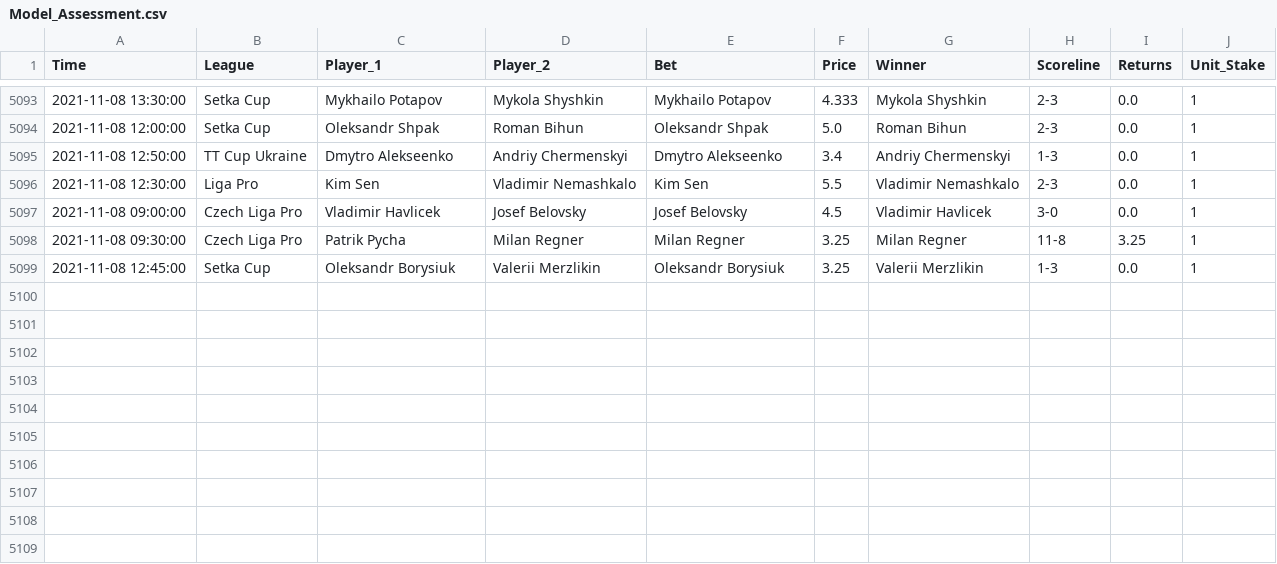
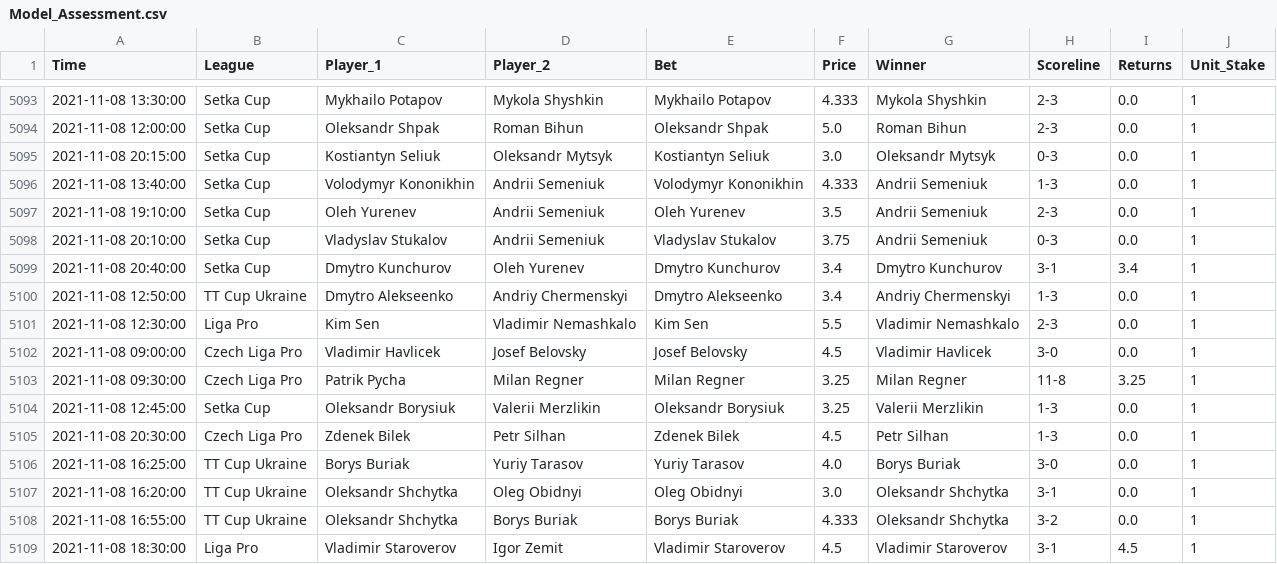
Before and after one commit to tomfothergill/tabletennis, a CSV file: Model_Assessment.csv, drawn as a sheet; only a part is shown, gaps mark what is left out; the diff names each change by its address in the sheet, - before the commit and + after, or states it on an @@ line.

Commit message:
committing files

```diff
--- a/Model_Assessment.csv
+++ b/Model_Assessment.csv
+row 5095: 2021-11-08 20:15:00 | Setka Cup | Kostiantyn Seliuk | Oleksandr Mytsyk | Kostiantyn Seliuk | 3.0 | Oleksandr Mytsyk | 0-3 | 0.0 | 1
+row 5096: 2021-11-08 13:40:00 | Setka Cup | Volodymyr Kononikhin | Andrii Semeniuk | Volodymyr Kononikhin | 4.333 | Andrii Semeniuk | 1-3 | 0.0 | 1
+row 5097: 2021-11-08 19:10:00 | Setka Cup | Oleh Yurenev | Andrii Semeniuk | Oleh Yurenev | 3.5 | Andrii Semeniuk | 2-3 | 0.0 | 1
+row 5098: 2021-11-08 20:10:00 | Setka Cup | Vladyslav Stukalov | Andrii Semeniuk | Vladyslav Stukalov | 3.75 | Andrii Semeniuk | 0-3 | 0.0 | 1
+row 5099: 2021-11-08 20:40:00 | Setka Cup | Dmytro Kunchurov | Oleh Yurenev | Dmytro Kunchurov | 3.4 | Dmytro Kunchurov | 3-1 | 3.4 | 1
+row 5105: 2021-11-08 20:30:00 | Czech Liga Pro | Zdenek Bilek | Petr Silhan | Zdenek Bilek | 4.5 | Petr Silhan | 1-3 | 0.0 | 1
+row 5106: 2021-11-08 16:25:00 | TT Cup Ukraine | Borys Buriak | Yuriy Tarasov | Yuriy Tarasov | 4.0 | Borys Buriak | 3-0 | 0.0 | 1
+row 5107: 2021-11-08 16:20:00 | TT Cup Ukraine | Oleksandr Shchytka | Oleg Obidnyi | Oleg Obidnyi | 3.0 | Oleksandr Shchytka | 3-1 | 0.0 | 1
+row 5108: 2021-11-08 16:55:00 | TT Cup Ukraine | Oleksandr Shchytka | Borys Buriak | Borys Buriak | 4.333 | Oleksandr Shchytka | 3-2 | 0.0 | 1
+row 5109: 2021-11-08 18:30:00 | Liga Pro | Vladimir Staroverov | Igor Zemit | Vladimir Staroverov | 4.5 | Vladimir Staroverov | 3-1 | 4.5 | 1
```
